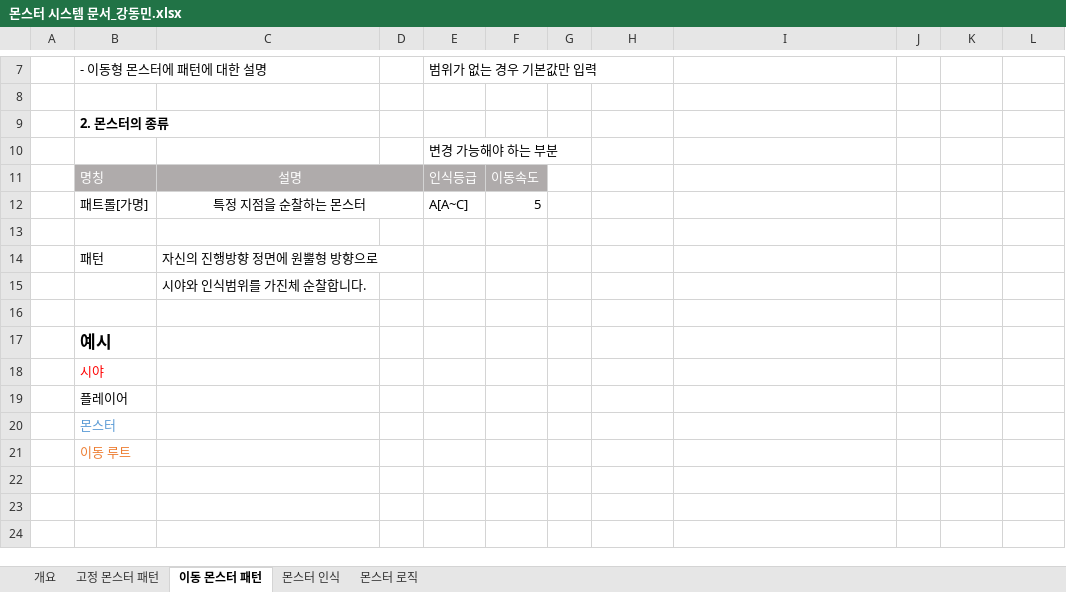
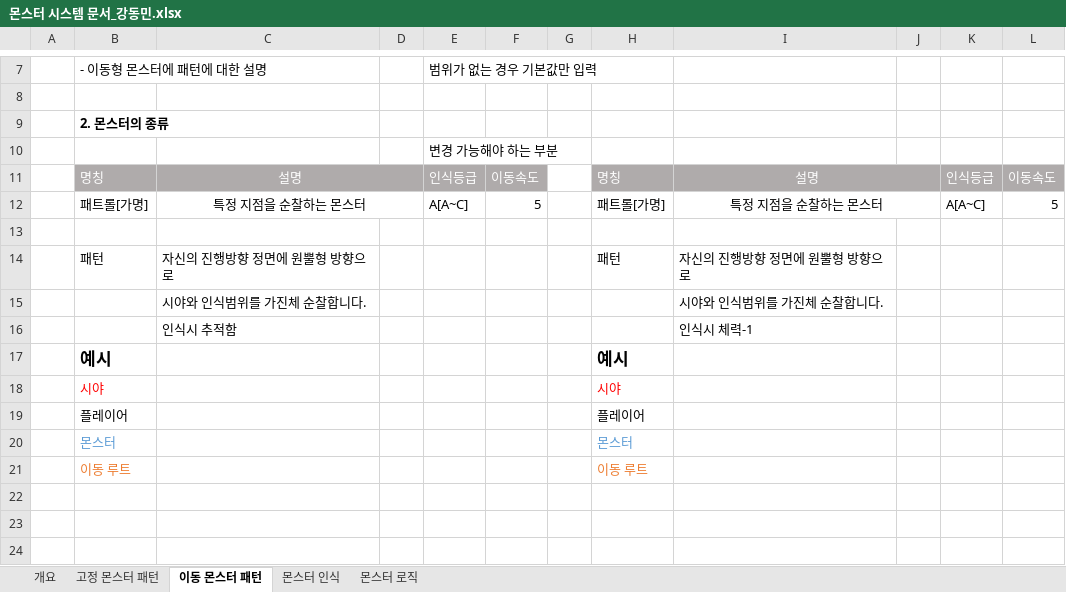
Before and after one commit to kangilgu/Gorilla-box, an Excel workbook: Document/몬스터 시스템 문서_강동민.xlsx, sheet 이동 몬스터 패턴, drawn as a sheet; only a part is shown, gaps mark what is left out; values as stored, in another font and other column widths than the file's, no borders; charts and pictures not drawn; the diff names each change by its address in the sheet, - before the commit and + after, or states it on an @@ line.

Commit message:
몬스터 2종 추가 고정형: 좌, 우 확인 몬스터 이동형: 인식하자마자 HP감소

```diff
--- a/Document/몬스터 시스템 문서_강동민.xlsx (sheet 이동 몬스터 패턴)
+++ b/Document/몬스터 시스템 문서_강동민.xlsx (sheet 이동 몬스터 패턴)
-H11: (empty)
+H11: 명칭
-H11:L11 fill: none
+H11:L11 fill: #AFABAB
-I11: (empty)
+I11: 설명
+I11:J11 merged
-K11: (empty)
+K11: 인식등급
-L11: (empty)
+L11: 이동속도
-H12: (empty)
+H12: 패트롤[가명]
-I12: (empty)
+I12: 특정 지점을 순찰하는 몬스터
+I12:J12 merged
-K12: (empty)
+K12: A[A~C]
-L12: (empty)
+L12: 5
-H14: (empty)
+H14: 패턴
-I14: (empty)
+I14: 자신의 진행방향 정면에 원뿔형 방향으로
-I15: (empty)
+I15: 시야와 인식범위를 가진체 순찰합니다.
-row 16: (empty)
+row 16:  |  | 인식시 추적함 |  |  |  |  |  | 인식시 체력-1
-H17: (empty)
+H17: 예시
-H18: (empty)
+H18: 시야
-H19: (empty)
+H19: 플레이어
-H20: (empty)
+H20: 몬스터
-H21: (empty)
+H21: 이동 루트
```
Also changed, not shown: sheet 고정 몬스터 패턴, charts or pictures.
